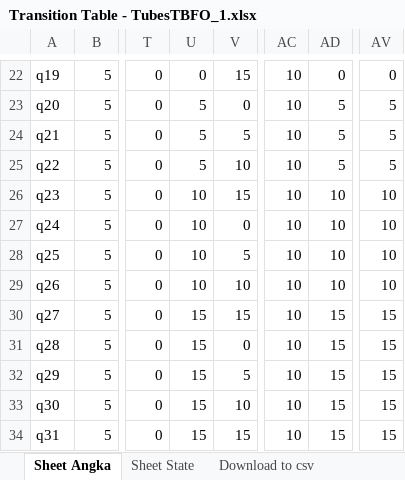
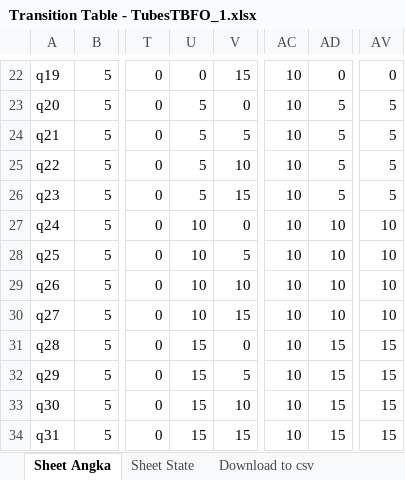
Before and after one commit to BaconLover307/TubesTBFO_1, an Excel workbook: Transition Table - TubesTBFO_1.xlsx, sheet Sheet Angka, drawn as a sheet; only a part is shown, gaps mark what is left out; values as stored, in another font and other column widths than the file's, no cell formats; charts and pictures not drawn; the diff names each change by its address in the sheet, - before the commit and + after, or states it on an @@ line.

```diff
--- a/Transition Table - TubesTBFO_1.xlsx (sheet Sheet Angka)
+++ b/Transition Table - TubesTBFO_1.xlsx (sheet Sheet Angka)
-U26: 10
+U26: 5
-AD26: 10
+AD26: 5
-AV26: 10
+AV26: 5
-U30: 15
+U30: 10
-AD30: 15
+AD30: 10
-AV30: 15
+AV30: 10
```
Also changed, not shown: sheet Sheet State, sheet Download to csv, cell formats, formulas that keep their value, charts or pictures, 2 other files.
